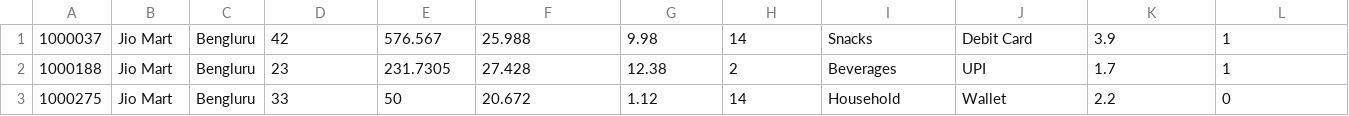
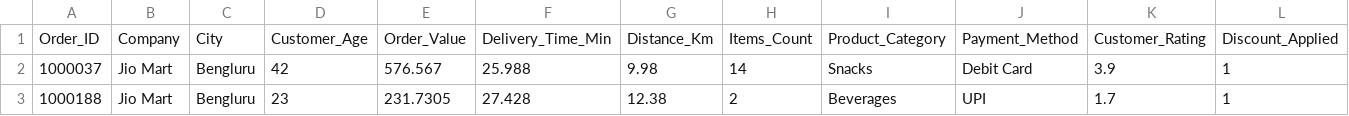
Before and after one commit to MuskanPtl12/hyperlocal-delivery-analytics, a CSV file: data/raw/jiomart/Jiomart.csv, drawn as a sheet; only a part is shown; the shorter side is filled out with more unchanged rows; rows hold the shown columns only; the diff names each change by its address in the sheet, - before the commit and + after, or states it on an @@ line.

Commit message:
Complete Data Understanding and relationship mapping

```diff
--- a/data/raw/jiomart/Jiomart.csv
+++ b/data/raw/jiomart/Jiomart.csv
+row 1: Order_ID | Company | City | Customer_Age | Order_Value | Delivery_Time_Min | Distance_Km | Items_Count | Product_Category | Payment_Method | Customer_Rating | Discount_Applied
```
Also changed, not shown: 2 other files.
